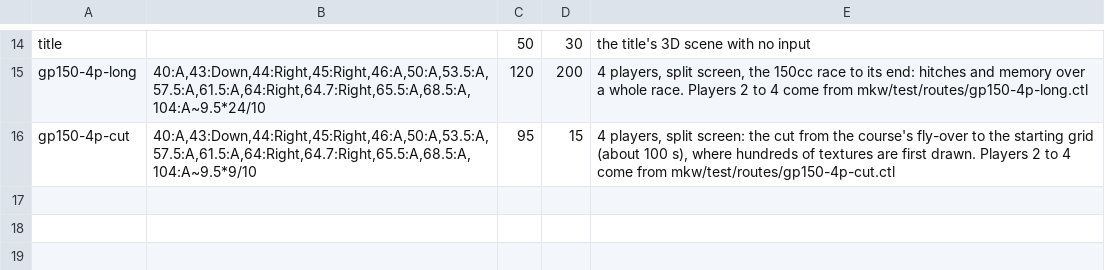
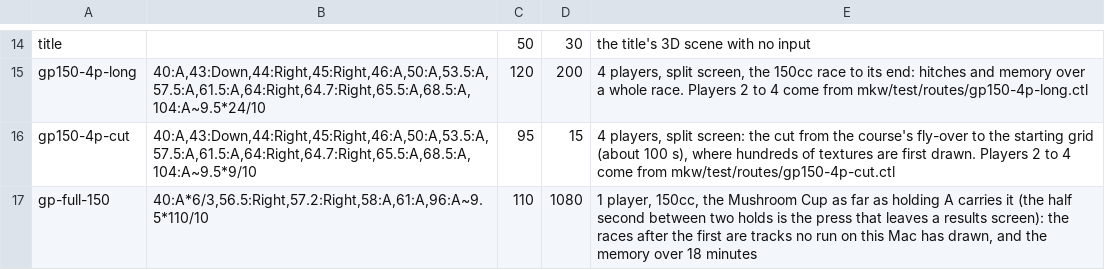
Before and after one commit to en7y/no-lag-kart, a TSV file: dm/games/0400C3F00006E000/bench.tsv, drawn as a sheet; only a part is shown, gaps mark what is left out; the diff names each change by its address in the sheet, - before the commit and + after, or states it on an @@ line.

```diff
--- a/dm/games/0400C3F00006E000/bench.tsv
+++ b/dm/games/0400C3F00006E000/bench.tsv
+row 17: gp-full-150 | 40:A*6/3,56.5:Right,57.2:Right,58:A,61:A,96:A~9.5*110/10 | 110 | 1080 | 1 player, 150cc, the Mushroom Cup as far as holding A carries it (the half second between two holds is the press that leaves a results screen): the races after the first are tracks no run on this Mac has drawn, and the memory over 18 minutes
```
Also changed, not shown: 2 other files.
